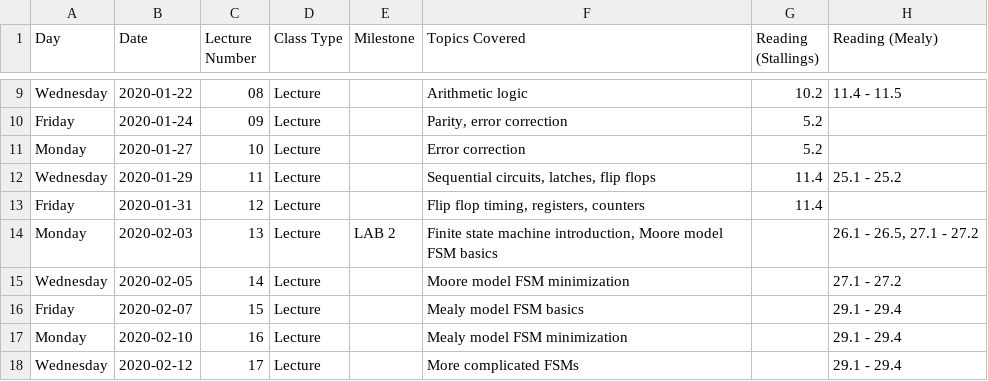
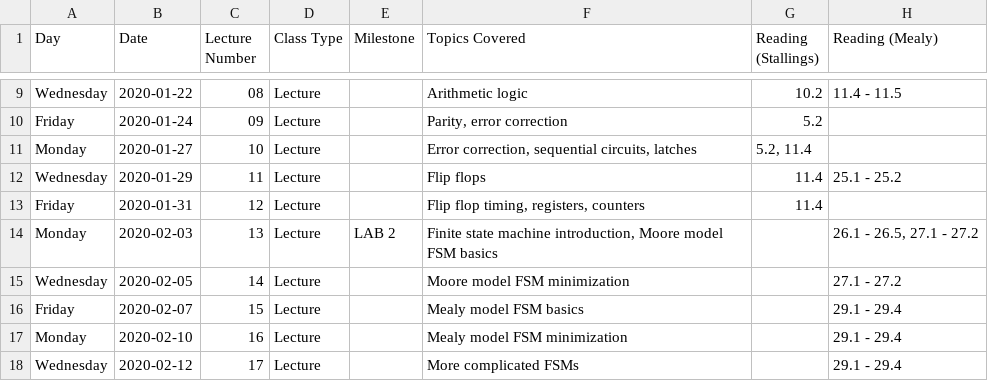
Before and after one commit to jlperona-teaching/ecs154a-winter20, a CSV file: syllabus/schedule.csv, drawn as a sheet; only a part is shown, gaps mark what is left out.

Commit message:
Upload lecture outline 10, update schedule

```diff
--- a/syllabus/schedule.csv
+++ b/syllabus/schedule.csv
@@ -10,4 +10,4 @@ Wednesday,2020-01-22,08,Lecture,,Arithmetic logic,10.2,11.4 - 11.5
 Friday,2020-01-24,09,Lecture,,"Parity, error correction",5.2,
-Monday,2020-01-27,10,Lecture,,Error correction,5.2,
-Wednesday,2020-01-29,11,Lecture,,"Sequential circuits, latches, flip flops",11.4,25.1 - 25.2
+Monday,2020-01-27,10,Lecture,,"Error correction, sequential circuits, latches","5.2, 11.4",
+Wednesday,2020-01-29,11,Lecture,,Flip flops,11.4,25.1 - 25.2
 Friday,2020-01-31,12,Lecture,,"Flip flop timing, registers, counters",11.4,
```
Also changed, not shown: 1 other file.
